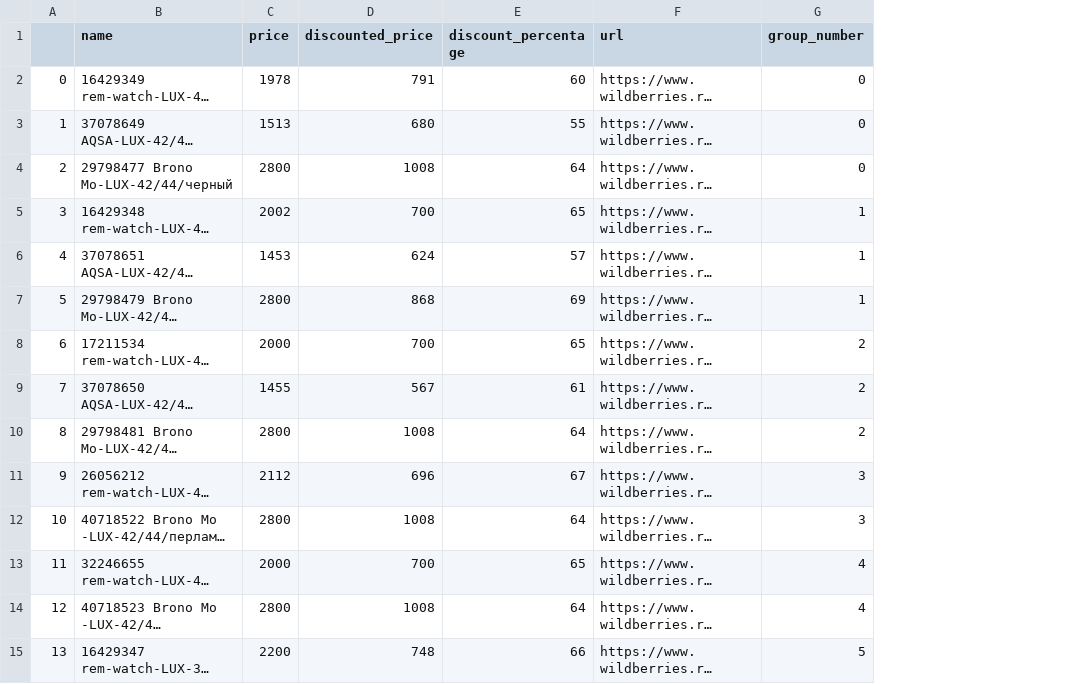
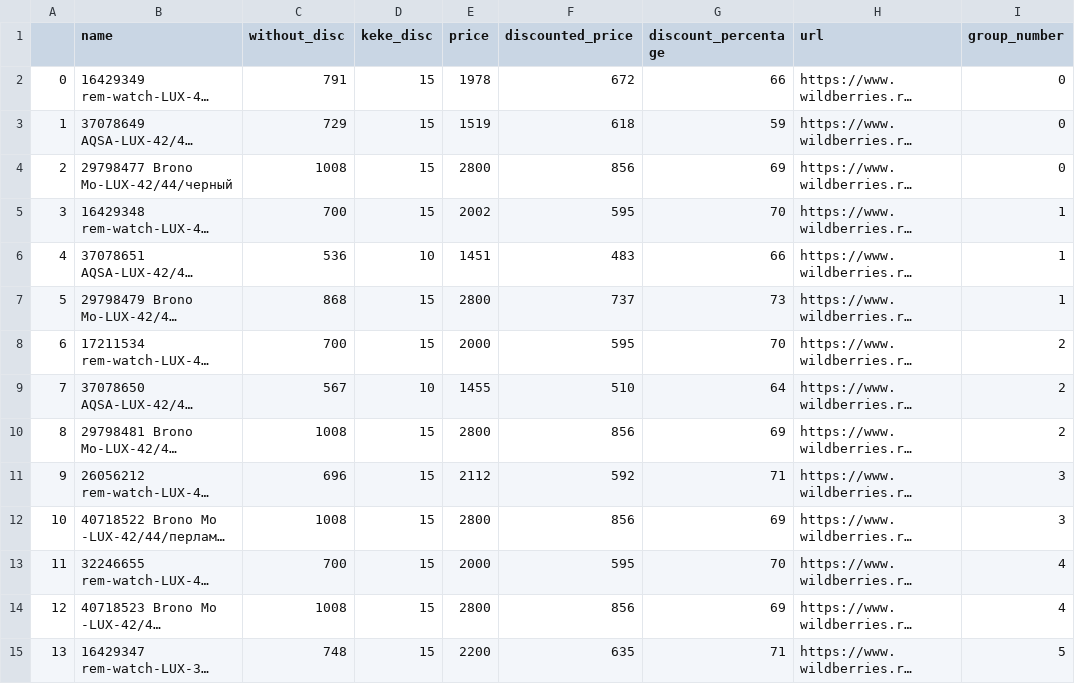
Before and after one commit to barisakyildiz/priceChecker, a CSV file: prices.csv, drawn as a sheet; only a part is shown; long unchanged cells end in …; addresses are those after the commit; the diff covers the shown part only; the diff names each change by its address in the sheet, - before the commit and + after, or states it on an @@ line.

```diff
--- a/prices.csv
+++ b/prices.csv
+column C (without_disc), rows 2-15: 791 | 729 | 1008 | 700 | 536 | 868 | 700 | 567 | 1008 | 696 | 1008 | 700 | 1008 | 748
+column D (keke_disc), rows 2-15: 15 | 15 | 15 | 15 | 10 | 15 | 15 | 10 | 15 | 15 | 15 | 15 | 15 | 15
-F2 (discounted_price): 791
+F2 (discounted_price): 672
-G2 (discount_percentage): 60
+G2 (discount_percentage): 66
-E3 (price): 1513
+E3 (price): 1519
-F3 (discounted_price): 680
+F3 (discounted_price): 618
-G3 (discount_percentage): 55
+G3 (discount_percentage): 59
-F4 (discounted_price): 1008
+F4 (discounted_price): 856
-G4 (discount_percentage): 64
+G4 (discount_percentage): 69
-F5 (discounted_price): 700
+F5 (discounted_price): 595
-G5 (discount_percentage): 65
+G5 (discount_percentage): 70
-E6 (price): 1453
+E6 (price): 1451
-F6 (discounted_price): 624
+F6 (discounted_price): 483
-G6 (discount_percentage): 57
+G6 (discount_percentage): 66
-F7 (discounted_price): 868
+F7 (discounted_price): 737
-G7 (discount_percentage): 69
+G7 (discount_percentage): 73
-F8 (discounted_price): 700
+F8 (discounted_price): 595
-G8 (discount_percentage): 65
+G8 (discount_percentage): 70
-F9 (discounted_price): 567
+F9 (discounted_price): 510
-G9 (discount_percentage): 61
+G9 (discount_percentage): 64
-F10 (discounted_price): 1008
+F10 (discounted_price): 856
-G10 (discount_percentage): 64
+G10 (discount_percentage): 69
-F11 (discounted_price): 696
+F11 (discounted_price): 592
-G11 (discount_percentage): 67
+G11 (discount_percentage): 71
-F12 (discounted_price): 1008
+F12 (discounted_price): 856
-G12 (discount_percentage): 64
+G12 (discount_percentage): 69
-F13 (discounted_price): 700
+F13 (discounted_price): 595
-G13 (discount_percentage): 65
+G13 (discount_percentage): 70
-F14 (discounted_price): 1008
+F14 (discounted_price): 856
-G14 (discount_percentage): 64
+G14 (discount_percentage): 69
-F15 (discounted_price): 748
+F15 (discounted_price): 635
-G15 (discount_percentage): 66
+G15 (discount_percentage): 71
```
Also changed, not shown: 152 edited cells elsewhere in this file, 4 other files.
